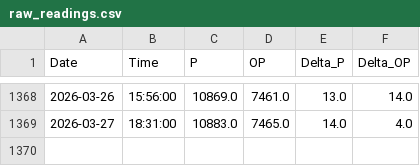
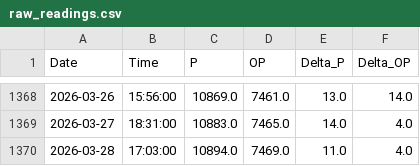
Before and after one commit to tomasz-waleciuk-data-engineering/sprinkwell, a CSV file: output/electricity/readings/raw_readings.csv, drawn as a sheet; only a part is shown, gaps mark what is left out.

```diff
--- a/output/electricity/readings/raw_readings.csv
+++ b/output/electricity/readings/raw_readings.csv
@@ -1369 +1369,2 @@ Date,Time,P,OP,Delta_P,Delta_OP
 2026-03-27,18:31:00,10883.0,7465.0,14.0,4.0
+2026-03-28,17:03:00,10894.0,7469.0,11.0,4.0
```
Also changed, not shown: 1 other file.
